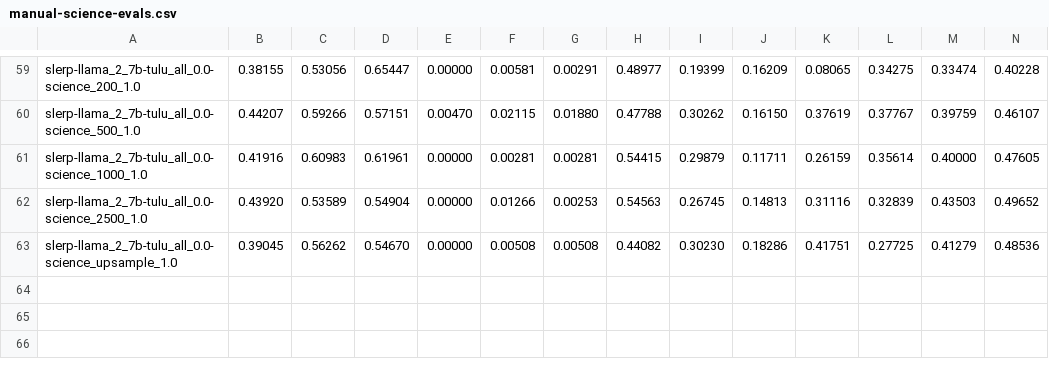
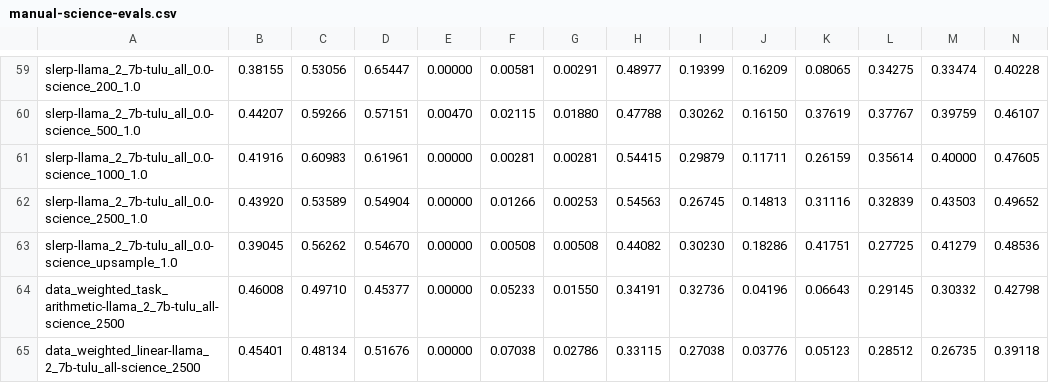
Before and after one commit to jacob-morrison/modular-adaptation, a CSV file: results/current/manual-science-evals.csv, drawn as a sheet; only a part is shown, gaps mark what is left out; rows hold the shown columns only; the diff names each change by its address in the sheet, - before the commit and + after, or states it on an @@ line.

Commit message:
continued ft science curve

```diff
--- a/results/current/manual-science-evals.csv
+++ b/results/current/manual-science-evals.csv
+row 64: data_weighted_task_arithmetic-llama_2_7b-tulu_all-science_2500 | 0.46008 | 0.49710 | 0.45377 | 0.00000 | 0.05233 | 0.01550 | 0.34191 | 0.32736 | 0.04196 | 0.06643 | 0.29145 | 0.30332 | 0.42798
+row 65: data_weighted_linear-llama_2_7b-tulu_all-science_2500 | 0.45401 | 0.48134 | 0.51676 | 0.00000 | 0.07038 | 0.02786 | 0.33115 | 0.27038 | 0.03776 | 0.05123 | 0.28512 | 0.26735 | 0.39118
```
Also changed, not shown: results/current/science-evals.csv, 7 other files.
